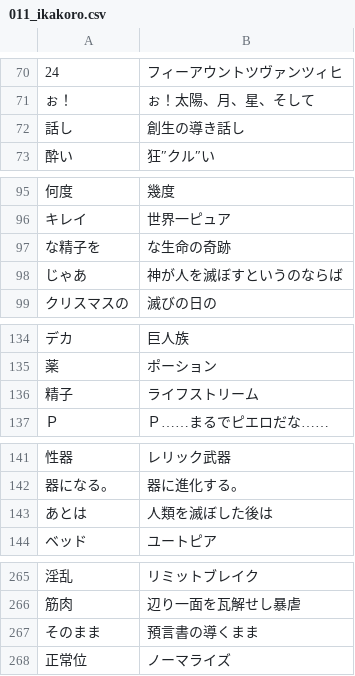
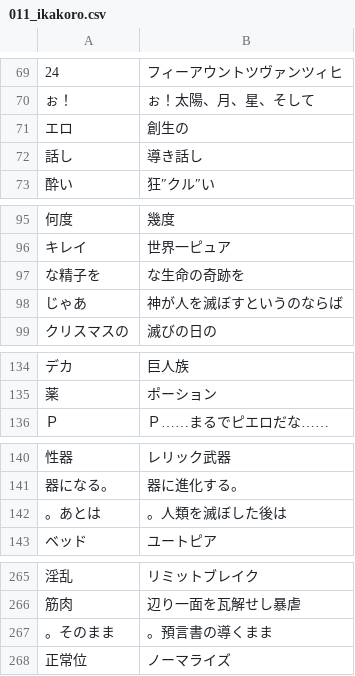
Before and after one commit to CataArt/Umni, a CSV file: 011_ikakoro.csv, drawn as a sheet; only a part is shown, gaps mark what is left out; removed rows and columns are numbered as before the commit, all else as after; the diff covers the shown part only; the diff names each change by its address in the sheet, - before the commit and + after, or states it on an @@ line.

```diff
--- a/011_ikakoro.csv
+++ b/011_ikakoro.csv
+row 71: エロ | 創生の
-B72: 創生の導き話し
+B72: 導き話し
-B97: な生命の奇跡
+B97: な生命の奇跡を
-row 136: 精子 | ライフストリーム
-A142: あとは
+A142: 。あとは
-B142: 人類を滅ぼした後は
+B142: 。人類を滅ぼした後は
-A267: そのまま
+A267: 。そのまま
-B267: 預言書の導くまま
+B267: 。預言書の導くまま
```
Also changed, not shown: 5 added rows, 5 removed rows and 4 edited cells elsewhere in this file.
